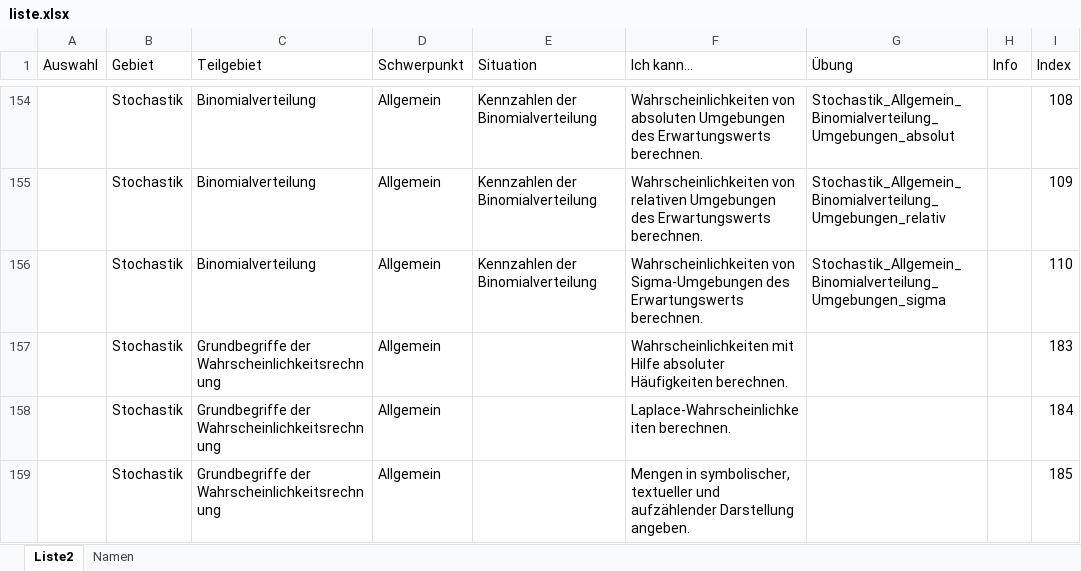
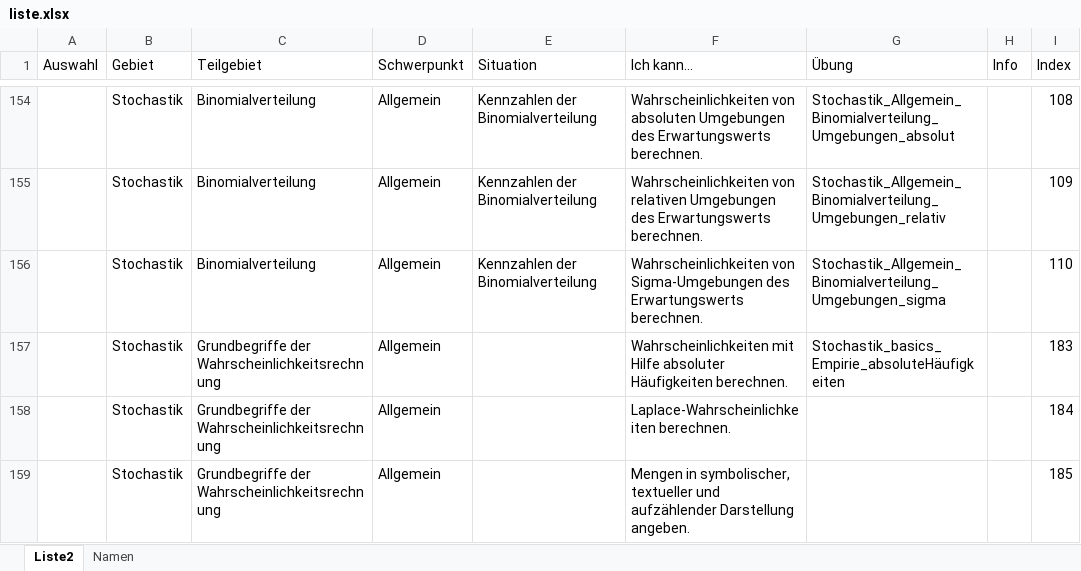
Before and after one commit to MatheDoc/digitalmath, an Excel workbook: liste.xlsx, sheet Liste2, drawn as a sheet; only a part is shown, gaps mark what is left out; values as stored, in another font and other column widths than the file's, no borders; table styles not drawn; the diff names each change by its address in the sheet, - before the commit and + after, or states it on an @@ line.

```diff
--- a/liste.xlsx (sheet Liste2)
+++ b/liste.xlsx (sheet Liste2)
-G157 (Übung): (empty)
+G157 (Übung): Stochastik_basics_Empirie_absoluteHäufigkeiten
```
Also changed, not shown: 22 other files.
